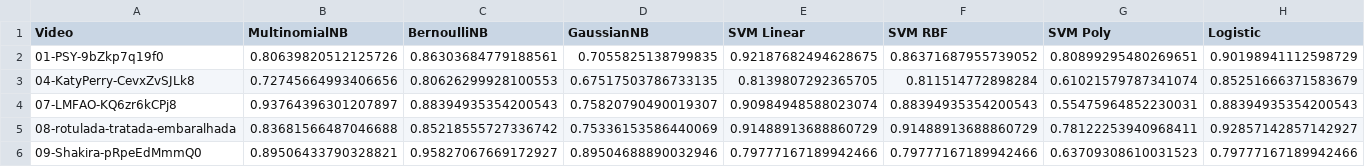
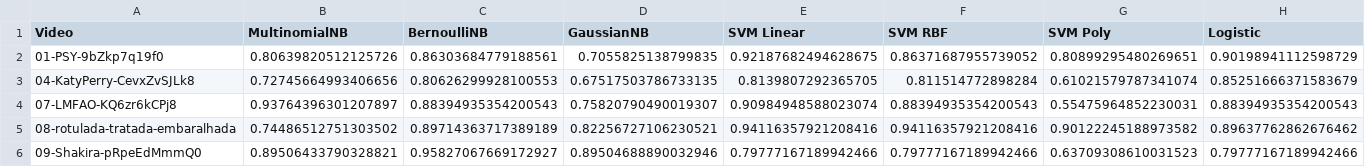
Before and after one commit to tuliocasagrande/youtube-spam-experiment, a CSV file: exp3/results/results_mcc.csv, drawn as a sheet; only a part is shown; the diff covers the shown part only; the diff names each change by its address in the sheet, - before the commit and + after, or states it on an @@ line.

```diff
--- a/exp3/results/results_mcc.csv
+++ b/exp3/results/results_mcc.csv
-B5 (MultinomialNB): 0.83681566487046688
+B5 (MultinomialNB): 0.74486512751303502
-C5 (BernoulliNB): 0.85218555727336742
+C5 (BernoulliNB): 0.89714363717389189
-D5 (GaussianNB): 0.75336153586440069
+D5 (GaussianNB): 0.82256727106230521
-E5 (SVM Linear): 0.91488913688860729
+E5 (SVM Linear): 0.94116357921208416
-F5 (SVM RBF): 0.91488913688860729
+F5 (SVM RBF): 0.94116357921208416
-G5 (SVM Poly): 0.78122253940968411
+G5 (SVM Poly): 0.90122245188973582
-H5 (Logistic): 0.92857142857142927
+H5 (Logistic): 0.89637762862676462
```
Also changed, not shown: 5 edited cells elsewhere in this file, data_new/08-rotulada-tratada-embaralhada.csv, 14 other files.
